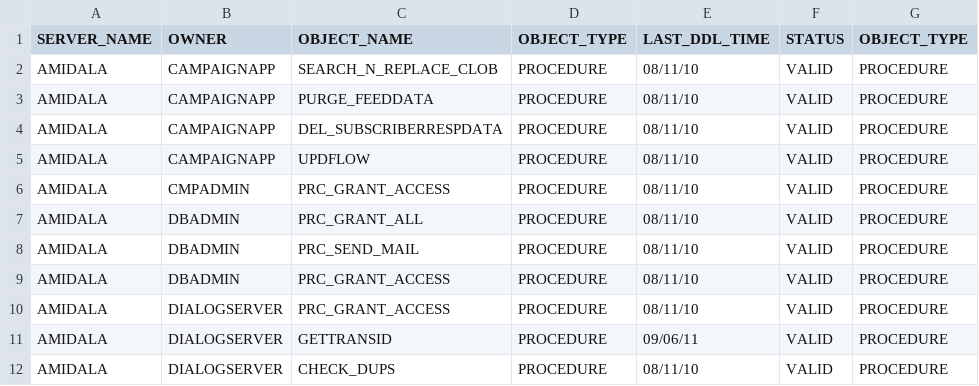
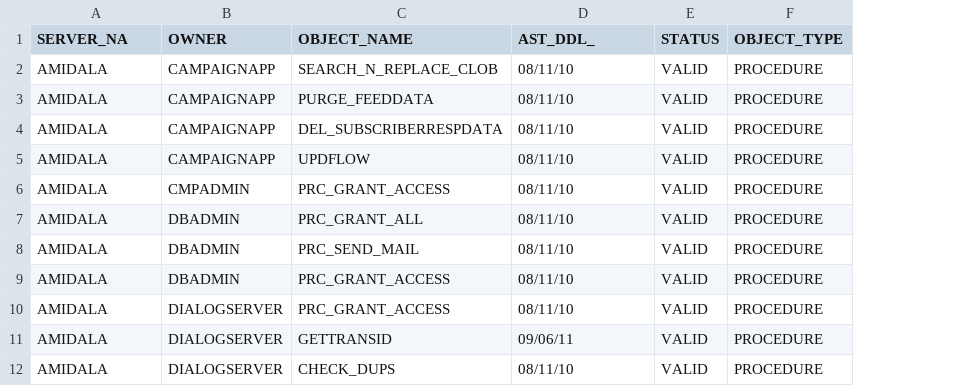
Before and after one commit to majelafortes/mgage-redpill-migration-inventory, a CSV file: oracle_procedure_amidala.csv, drawn as a sheet; only a part is shown; removed rows and columns are numbered as before the commit, all else as after; the diff names each change by its address in the sheet, - before the commit and + after, or states it on an @@ line.

```diff
--- a/oracle_procedure_amidala.csv
+++ b/oracle_procedure_amidala.csv
-column D (OBJECT_TYPE), rows 2-12: all PROCEDURE
-A1: SERVER_NAME
+A1: SERVER_NA
-D1: LAST_DDL_TIME
+D1: AST_DDL_
```
Also changed, not shown: oracle_db_link_amidala.csv, oracle_table_amidala.csv, 1 other file.
